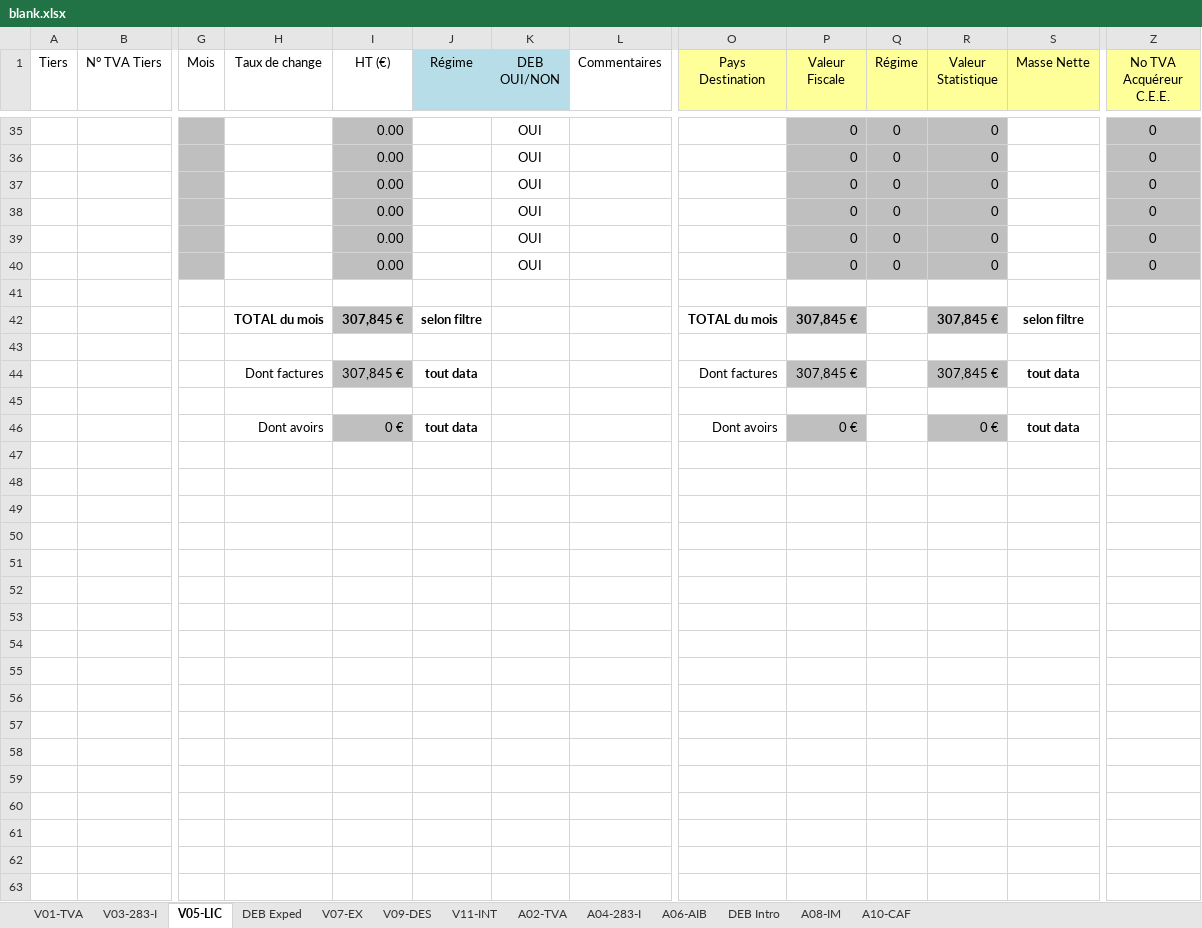
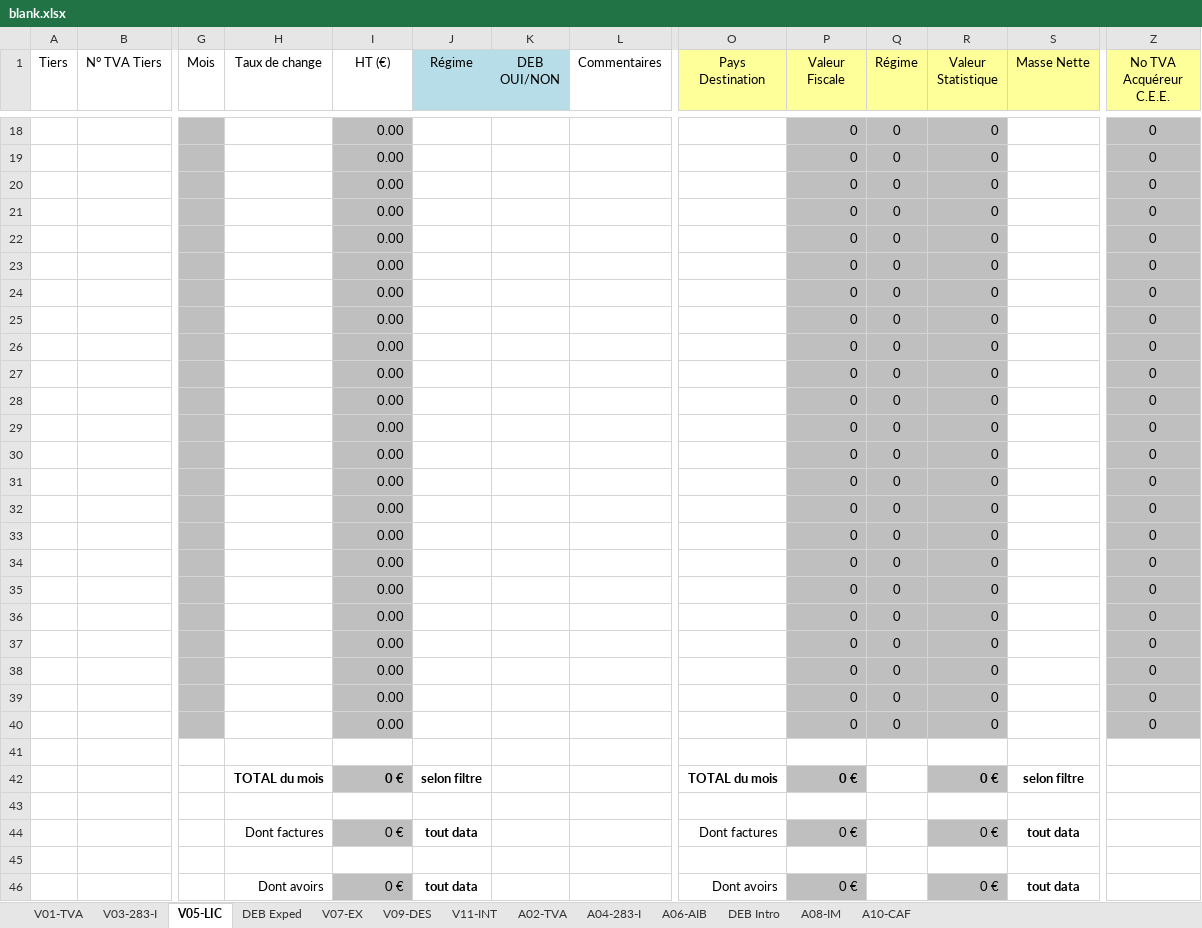
Before and after one commit to oustaban/eurotax, an Excel workbook: src/Application/Sonata/ClientOperationsBundle/Resources/public/excel/blank.xlsx, sheet V05-LIC, drawn as a sheet; only a part is shown, gaps mark what is left out; values as stored, in another font and other column widths than the file's, no borders; conditional formats not drawn; addresses are those after the commit; rows hold the shown columns only; the diff covers the shown part only; the diff names each change by its address in the sheet, - before the commit and + after, or states it on an @@ line.

```diff
--- a/src/Application/Sonata/ClientOperationsBundle/Resources/public/excel/blank.xlsx (sheet V05-LIC)
+++ b/src/Application/Sonata/ClientOperationsBundle/Resources/public/excel/blank.xlsx (sheet V05-LIC)
-K18:K23 (DEB OUI/NON): OUI
+K18:K23 (DEB OUI/NON): (empty)
+row 24:  |  |  |  | 0.00 |  |  |  |  | 0 | 0 | 0 |  | 0
+row 25:  |  |  |  | 0.00 |  |  |  |  | 0 | 0 | 0 |  | 0
+row 26:  |  |  |  | 0.00 |  |  |  |  | 0 | 0 | 0 |  | 0
+row 27:  |  |  |  | 0.00 |  |  |  |  | 0 | 0 | 0 |  | 0
+row 28:  |  |  |  | 0.00 |  |  |  |  | 0 | 0 | 0 |  | 0
+row 29:  |  |  |  | 0.00 |  |  |  |  | 0 | 0 | 0 |  | 0
+row 30:  |  |  |  | 0.00 |  |  |  |  | 0 | 0 | 0 |  | 0
+row 31:  |  |  |  | 0.00 |  |  |  |  | 0 | 0 | 0 |  | 0
+row 32:  |  |  |  | 0.00 |  |  |  |  | 0 | 0 | 0 |  | 0
+row 33:  |  |  |  | 0.00 |  |  |  |  | 0 | 0 | 0 |  | 0
+row 34:  |  |  |  | 0.00 |  |  |  |  | 0 | 0 | 0 |  | 0
+row 35:  |  |  |  | 0.00 |  |  |  |  | 0 | 0 | 0 |  | 0
+row 36:  |  |  |  | 0.00 |  |  |  |  | 0 | 0 | 0 |  | 0
+row 37:  |  |  |  | 0.00 |  |  |  |  | 0 | 0 | 0 |  | 0
+row 38:  |  |  |  | 0.00 |  |  |  |  | 0 | 0 | 0 |  | 0
+row 39:  |  |  |  | 0.00 |  |  |  |  | 0 | 0 | 0 |  | 0
+row 40:  |  |  |  | 0.00 |  |  |  |  | 0 | 0 | 0 |  | 0
-I42 (HT (€)): 307,845 €
+I42 (HT (€)): 0 €
-P42 (Valeur Fiscale): 307,845 €
+P42 (Valeur Fiscale): 0 €
-R42 (Valeur Statistique): 307,845 €
+R42 (Valeur Statistique): 0 €
-I44 (HT (€)): 307,845 €
+I44 (HT (€)): 0 €
-P44 (Valeur Fiscale): 307,845 €
+P44 (Valeur Fiscale): 0 €
-R44 (Valeur Statistique): 307,845 €
+R44 (Valeur Statistique): 0 €
```
Also changed, not shown: 17 removed rows and 16 edited cells elsewhere in this sheet, sheet V01-TVA, sheet A02-TVA, sheet A06-AIB, sheet V03-283-I, sheet A04-283-I, sheet V07-EX, 2 more sheets, formulas that keep their value.
